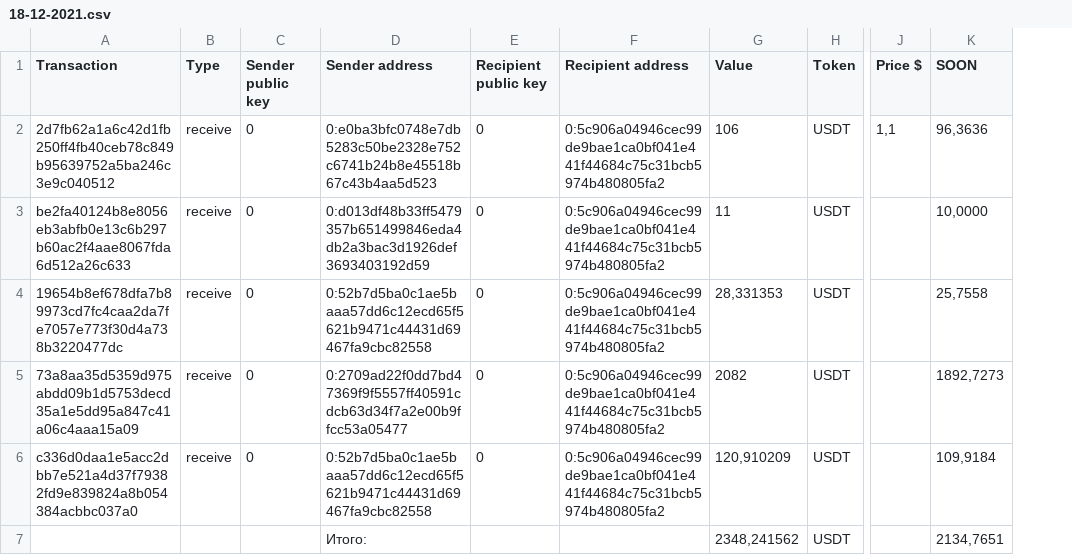
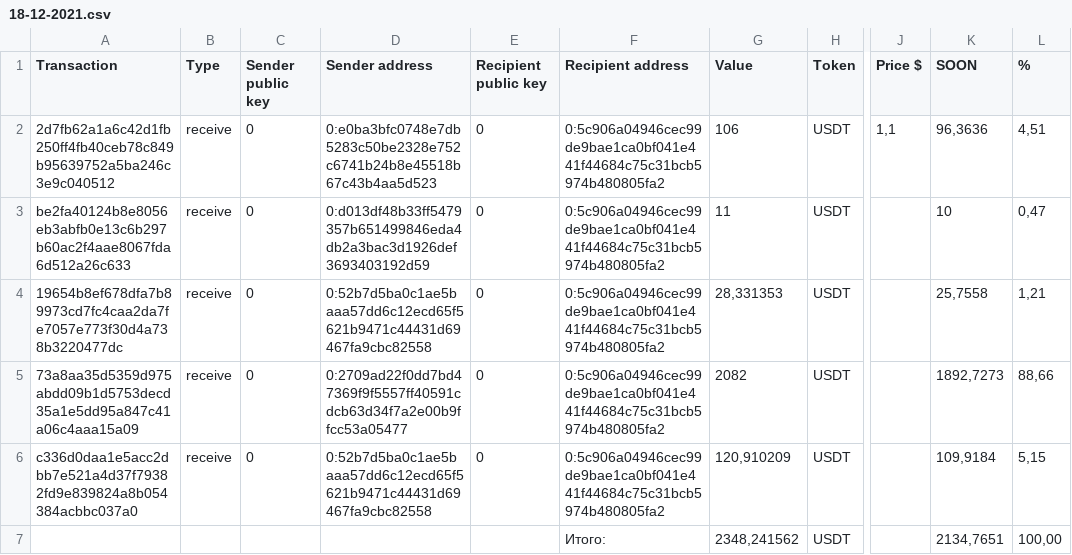
Before and after one commit to SOONTOKEN/soontoken.github.io, a CSV file: docs/18-12-2021.csv, drawn as a sheet; only a part is shown, gaps mark what is left out; the diff names each change by its address in the sheet, - before the commit and + after, or states it on an @@ line.

```diff
--- a/docs/18-12-2021.csv
+++ b/docs/18-12-2021.csv
+column L (%), rows 2-7: 4,51 | 0,47 | 1,21 | 88,66 | 5,15 | 100,00
-K3 (SOON): 10,0000
+K3 (SOON): 10
-D7 (Sender address): Итого:
+D7 (Sender address): (empty)
-F7 (Recipient address): (empty)
+F7 (Recipient address): Итого:
```
Also changed, not shown: docs/15-12-2021.csv, docs/16-12-2021.csv, 2 other files.
